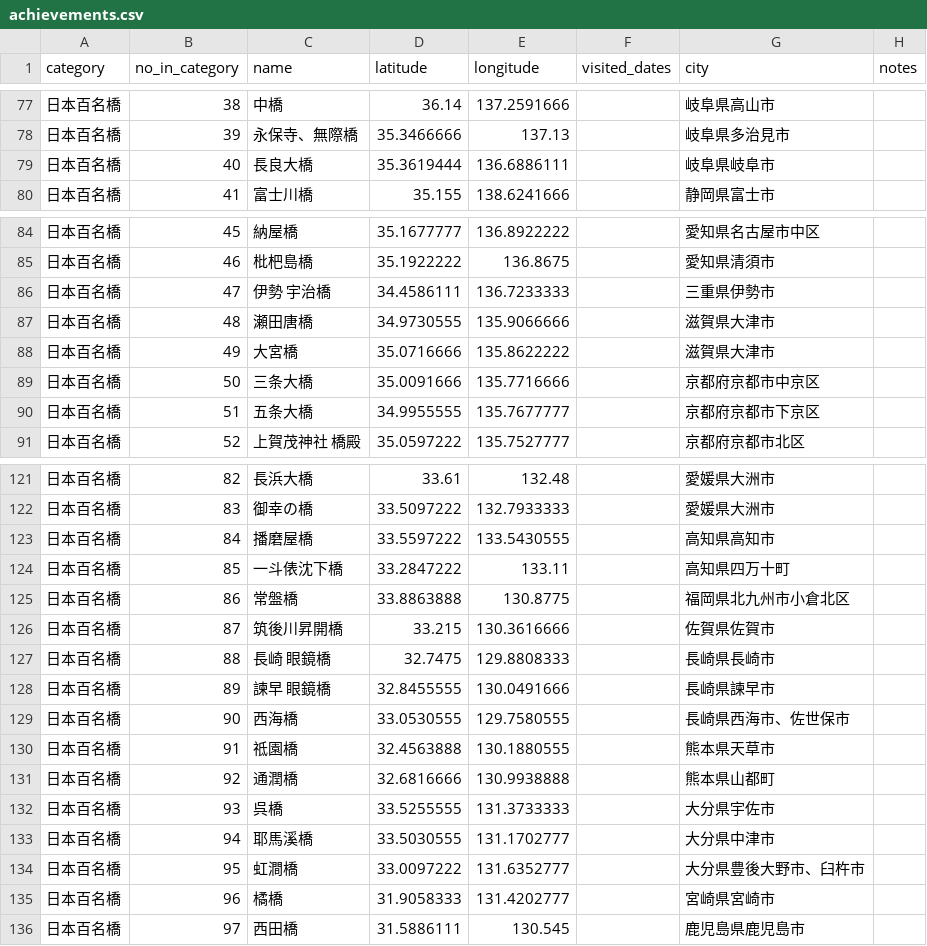
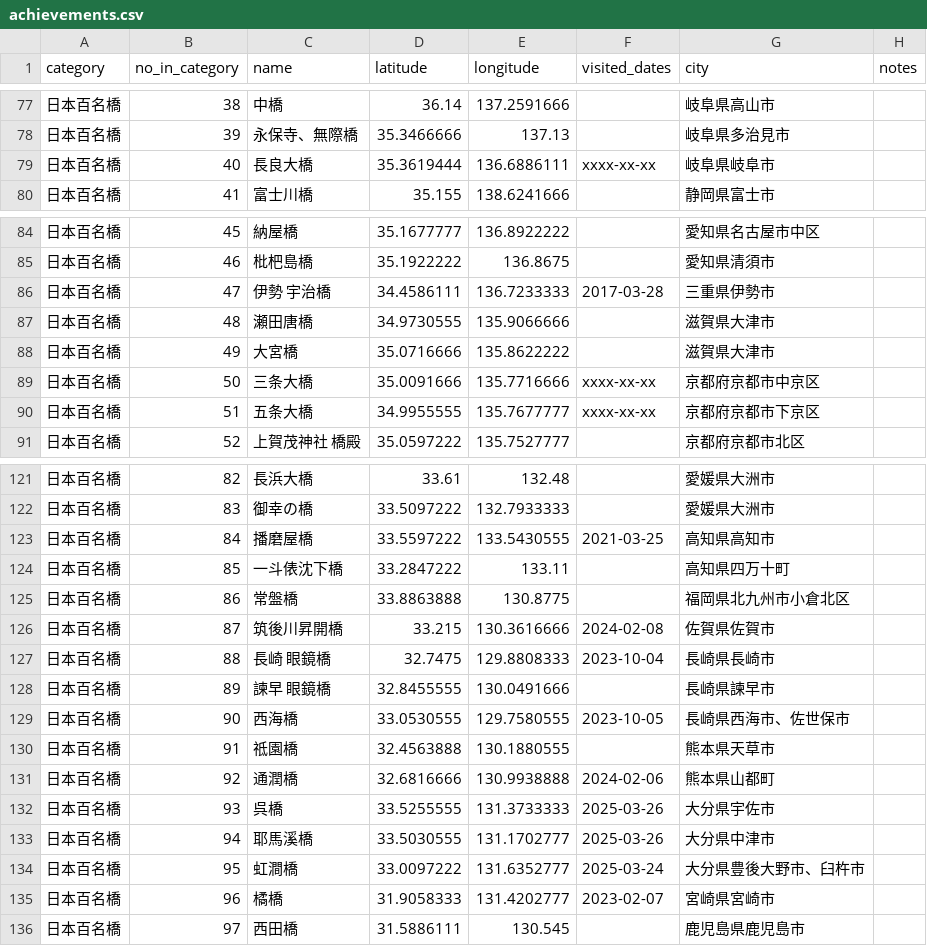
Before and after one commit to GKO098/hdi, a CSV file: data/achievements.csv, drawn as a sheet; only a part is shown, gaps mark what is left out; the diff covers the shown part only.

```diff
--- a/data/achievements.csv
+++ b/data/achievements.csv
@@ -78,3 +78,3 @@ category,no_in_category,name,latitude,longitude,visited_dates,city,notes
 日本百名橋,39,永保寺、無際橋,35.3466666,137.13,,岐阜県多治見市
-日本百名橋,40,長良大橋,35.3619444,136.6886111,,岐阜県岐阜市
+日本百名橋,40,長良大橋,35.3619444,136.6886111,xxxx-xx-xx,岐阜県岐阜市
 日本百名橋,41,富士川橋,35.155,138.6241666,,静岡県富士市
@@ -85,7 +85,7 @@ category,no_in_category,name,latitude,longitude,visited_dates,city,notes
 日本百名橋,46,枇杷島橋,35.1922222,136.8675,,愛知県清須市
-日本百名橋,47,伊勢 宇治橋,34.4586111,136.7233333,,三重県伊勢市
+日本百名橋,47,伊勢 宇治橋,34.4586111,136.7233333,2017-03-28,三重県伊勢市
 日本百名橋,48,瀬田唐橋,34.9730555,135.9066666,,滋賀県大津市
 日本百名橋,49,大宮橋,35.0716666,135.8622222,,滋賀県大津市
-日本百名橋,50,三条大橋,35.0091666,135.7716666,,京都府京都市中京区
-日本百名橋,51,五条大橋,34.9955555,135.7677777,,京都府京都市下京区
+日本百名橋,50,三条大橋,35.0091666,135.7716666,xxxx-xx-xx,京都府京都市中京区
+日本百名橋,51,五条大橋,34.9955555,135.7677777,xxxx-xx-xx,京都府京都市下京区
 日本百名橋,52,上賀茂神社 橋殿,35.0597222,135.7527777,,京都府京都市北区
@@ -122,15 +122,15 @@ category,no_in_category,name,latitude,longitude,visited_dates,city,notes
 日本百名橋,83,御幸の橋,33.5097222,132.7933333,,愛媛県大洲市
-日本百名橋,84,播磨屋橋,33.5597222,133.5430555,,高知県高知市
+日本百名橋,84,播磨屋橋,33.5597222,133.5430555,2021-03-25,高知県高知市
 日本百名橋,85,一斗俵沈下橋,33.2847222,133.11,,高知県四万十町
 日本百名橋,86,常盤橋,33.8863888,130.8775,,福岡県北九州市小倉北区
-日本百名橋,87,筑後川昇開橋,33.215,130.3616666,,佐賀県佐賀市
-日本百名橋,88,長崎 眼鏡橋,32.7475,129.8808333,,長崎県長崎市
+日本百名橋,87,筑後川昇開橋,33.215,130.3616666,2024-02-08,佐賀県佐賀市
+日本百名橋,88,長崎 眼鏡橋,32.7475,129.8808333,2023-10-04,長崎県長崎市
 日本百名橋,89,諫早 眼鏡橋,32.8455555,130.0491666,,長崎県諫早市
-日本百名橋,90,西海橋,33.0530555,129.7580555,,長崎県西海市、佐世保市
+日本百名橋,90,西海橋,33.0530555,129.7580555,2023-10-05,長崎県西海市、佐世保市
 日本百名橋,91,祗園橋,32.4563888,130.1880555,,熊本県天草市
-日本百名橋,92,通潤橋,32.6816666,130.9938888,,熊本県山都町
-日本百名橋,93,呉橋,33.5255555,131.3733333,,大分県宇佐市
-日本百名橋,94,耶馬溪橋,33.5030555,131.1702777,,大分県中津市
-日本百名橋,95,虹澗橋,33.0097222,131.6352777,,大分県豊後大野市、臼杵市
-日本百名橋,96,橘橋,31.9058333,131.4202777,,宮崎県宮崎市
+日本百名橋,92,通潤橋,32.6816666,130.9938888,2024-02-06,熊本県山都町
+日本百名橋,93,呉橋,33.5255555,131.3733333,2025-03-26,大分県宇佐市
+日本百名橋,94,耶馬溪橋,33.5030555,131.1702777,2025-03-26,大分県中津市
+日本百名橋,95,虹澗橋,33.0097222,131.6352777,2025-03-24,大分県豊後大野市、臼杵市
+日本百名橋,96,橘橋,31.9058333,131.4202777,2023-02-07,宮崎県宮崎市
 日本百名橋,97,西田橋,31.5886111,130.545,,鹿児島県鹿児島市
```
Also changed, not shown: 17 edited cells elsewhere in this file.
